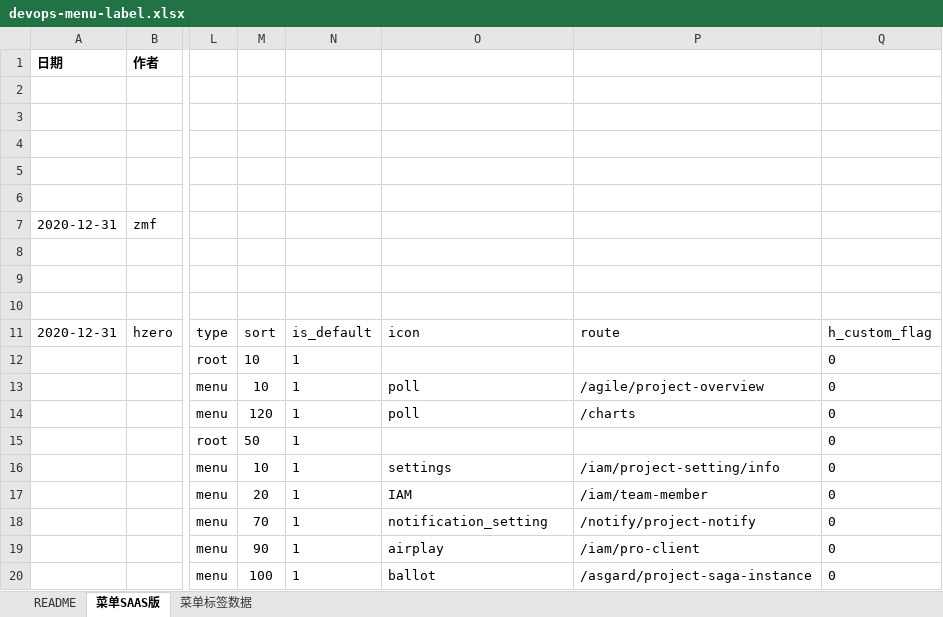
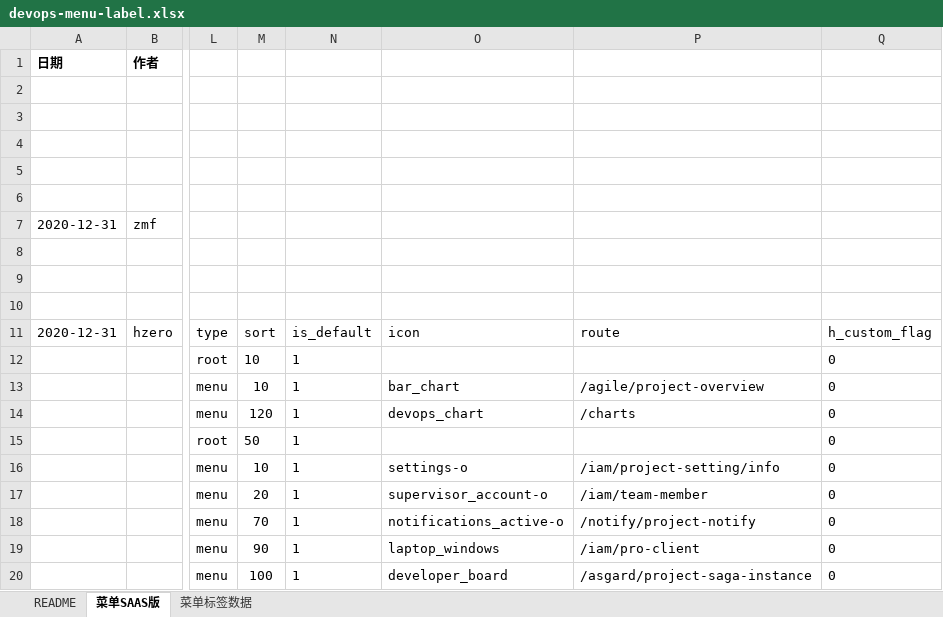
Before and after one commit to open-hand/devops-service, an Excel workbook: src/main/resources/script/db/init-data/devops_service/hzero_platform/devops-menu-label.xlsx, sheet 菜单SAAS版, drawn as a sheet; only a part is shown, gaps mark what is left out; values as stored, in another font and other column widths than the file's, no borders; the diff names each change by its address in the sheet, - before the commit and + after, or states it on an @@ line.

Commit message:
[IMP] 修改菜单icon

```diff
--- a/src/main/resources/script/db/init-data/devops_service/hzero_platform/devops-menu-label.xlsx (sheet 菜单SAAS版)
+++ b/src/main/resources/script/db/init-data/devops_service/hzero_platform/devops-menu-label.xlsx (sheet 菜单SAAS版)
-O13: poll
+O13: bar_chart
-O14: poll
+O14: devops_chart
-O16: settings
+O16: settings-o
-O17: IAM
+O17: supervisor_account-o
-O18: notification_setting
+O18: notifications_active-o
-O19: airplay
+O19: laptop_windows
-O20: ballot
+O20: developer_board
```
